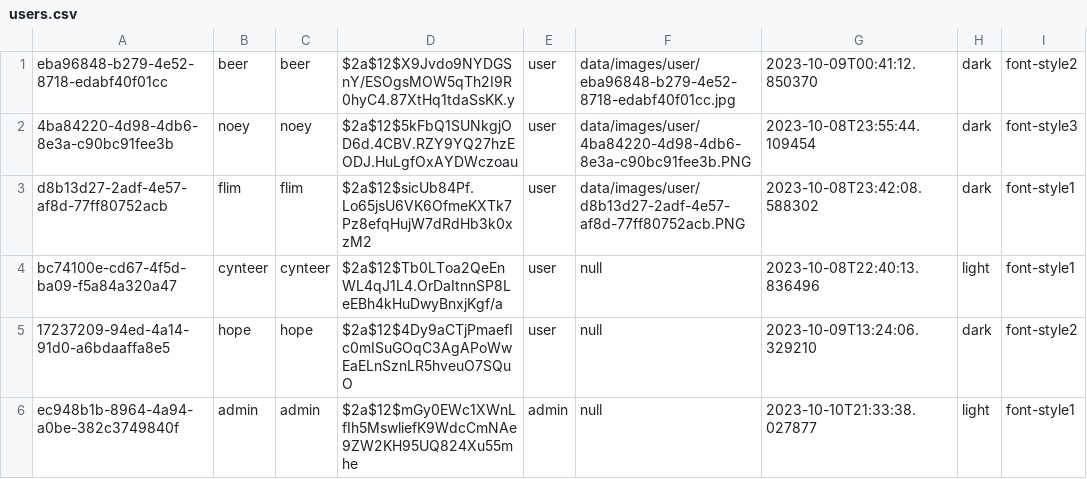
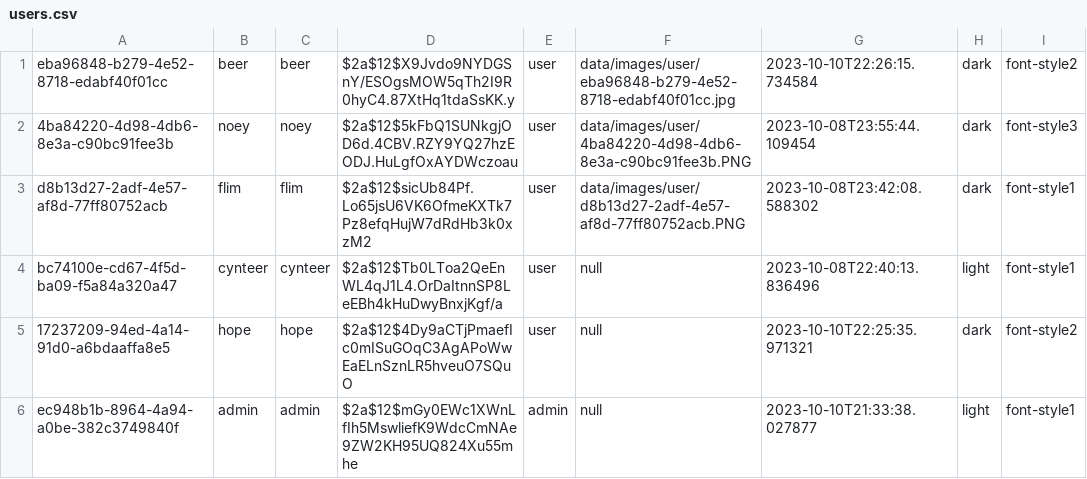
Before and after one commit to Teerut26/Java-Project, a CSV file: data/csv/users.csv, drawn as a sheet.

```diff
--- a/data/csv/users.csv
+++ b/data/csv/users.csv
@@ -1,2 +1,2 @@
-eba96848-b279-4e52-8718-edabf40f01cc,beer,beer,$2a$12$X9Jvdo9NYDGSnY/ESOgsMOW5qTh2I9R0hyC4.87XtHq1tdaSsKK.y,user,data/images/user/eba96848-b279-4e52-8718-edabf40f01cc.jpg,2023-10-09T00:41:12.850370,dark,font-style2
+eba96848-b279-4e52-8718-edabf40f01cc,beer,beer,$2a$12$X9Jvdo9NYDGSnY/ESOgsMOW5qTh2I9R0hyC4.87XtHq1tdaSsKK.y,user,data/images/user/eba96848-b279-4e52-8718-edabf40f01cc.jpg,2023-10-10T22:26:15.734584,dark,font-style2
 4ba84220-4d98-4db6-8e3a-c90bc91fee3b,noey,noey,$2a$12$5kFbQ1SUNkgjOD6d.4CBV.RZY9YQ27hzEODJ.HuLgfOxAYDWczoau,user,data/images/user/4ba84220-4d98-4db6-8e3a-c90bc91fee3b.PNG,2023-10-08T23:55:44.109454,dark,font-style3
@@ -4,3 +4,3 @@ d8b13d27-2adf-4e57-af8d-77ff80752acb,flim,flim,$2a$12$sicUb84Pf.Lo65jsU6VK6OfmeK
 bc74100e-cd67-4f5d-ba09-f5a84a320a47,cynteer,cynteer,$2a$12$Tb0LToa2QeEnWL4qJ1L4.OrDaItnnSP8LeEBh4kHuDwyBnxjKgf/a,user,null,2023-10-08T22:40:13.836496,light,font-style1
-17237209-94ed-4a14-91d0-a6bdaaffa8e5,hope,hope,$2a$12$4Dy9aCTjPmaefIc0mISuGOqC3AgAPoWwEaELnSznLR5hveuO7SQuO,user,null,2023-10-09T13:24:06.329210,dark,font-style2
+17237209-94ed-4a14-91d0-a6bdaaffa8e5,hope,hope,$2a$12$4Dy9aCTjPmaefIc0mISuGOqC3AgAPoWwEaELnSznLR5hveuO7SQuO,user,null,2023-10-10T22:25:35.971321,dark,font-style2
 ec948b1b-8964-4a94-a0be-382c3749840f,admin,admin,$2a$12$mGy0EWc1XWnLfIh5MswliefK9WdcCmNAe9ZW2KH95UQ824Xu55mhe,admin,null,2023-10-10T21:33:38.027877,light,font-style1
```
Also changed, not shown: data/csv/team.csv, 10 other files.
